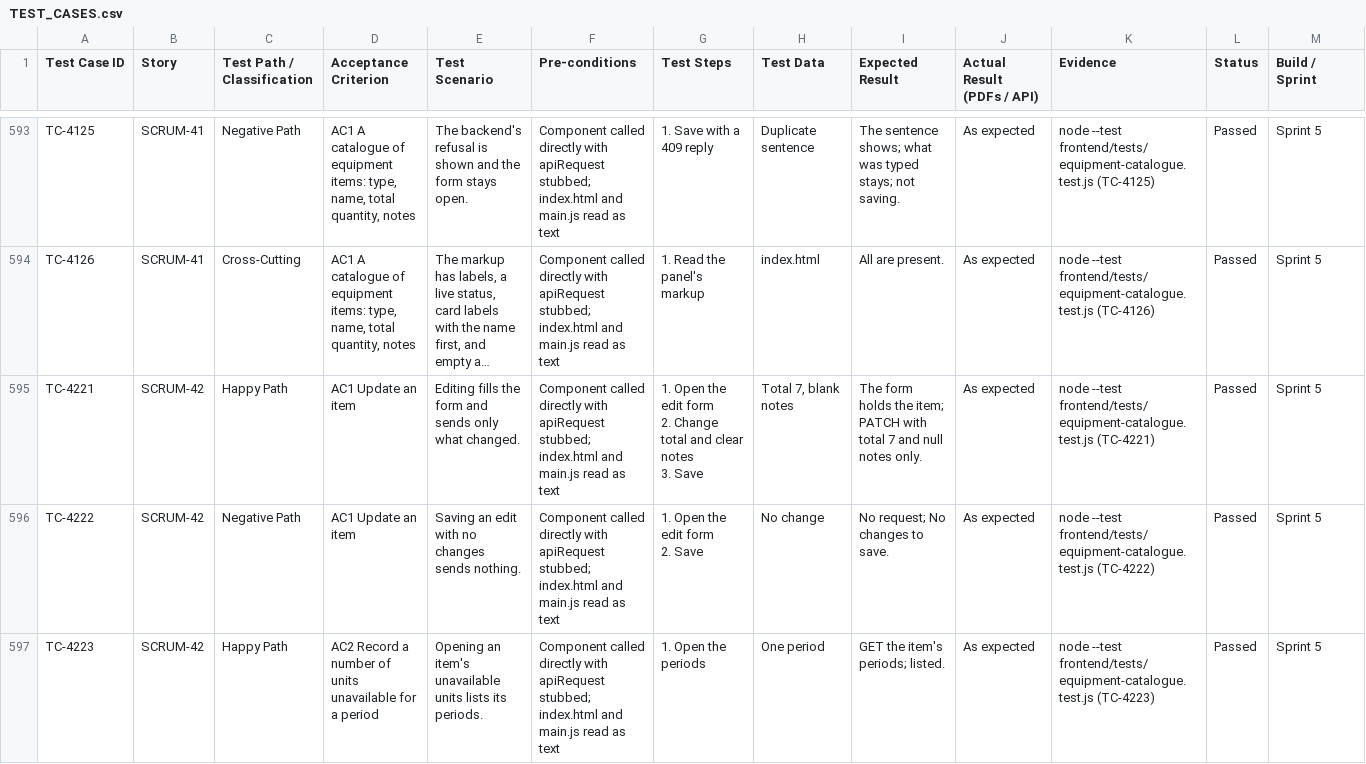
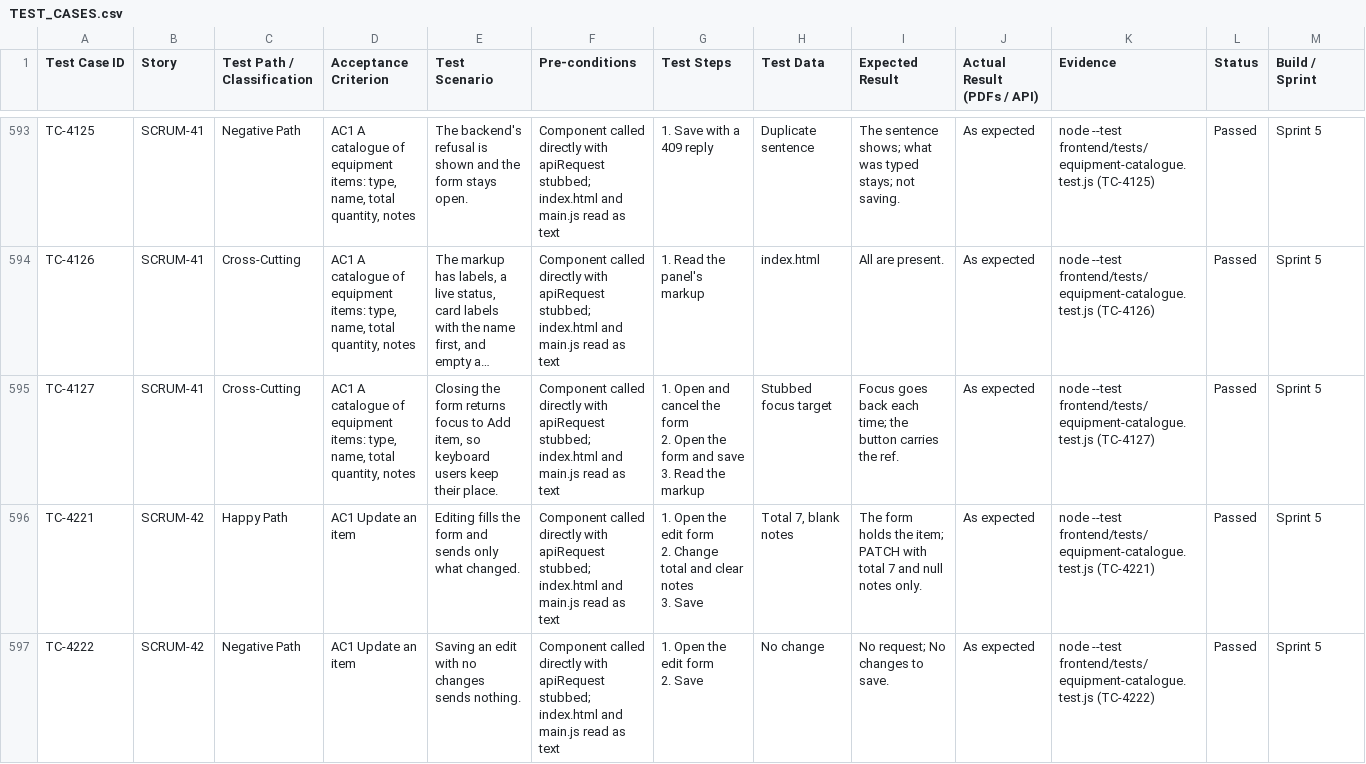
Before and after one commit to elnathanshee/spm, a CSV file: docs/TEST_CASES.csv, drawn as a sheet; only a part is shown, gaps mark what is left out; the shorter side is filled out with more unchanged rows; long unchanged cells end in …; rows hold the shown columns only; ↵ is a line break in a cell; the diff names each change by its address in the sheet, - before the commit and + after, or states it on an @@ line.

```diff
--- a/docs/TEST_CASES.csv
+++ b/docs/TEST_CASES.csv
+row 595: TC-4127 | SCRUM-41 | Cross-Cutting | AC1 A catalogue of equipment items: type, name, total quantity, notes | Closing the form returns focus to Add item, so keyboard users keep their place. | Component called directly with apiRequest stubbed; index.html and main.js read as text | 1. Open and cancel the form ↵ 2. Open the form and save ↵ 3. Read the markup | Stubbed focus target | Focus goes back each time; the button carries the ref. | As expected | node --test frontend/tests/equipment-catalogue.test.js (TC-4127) | Passed | Sprint 5
```
Also changed, not shown: 3 other files.
